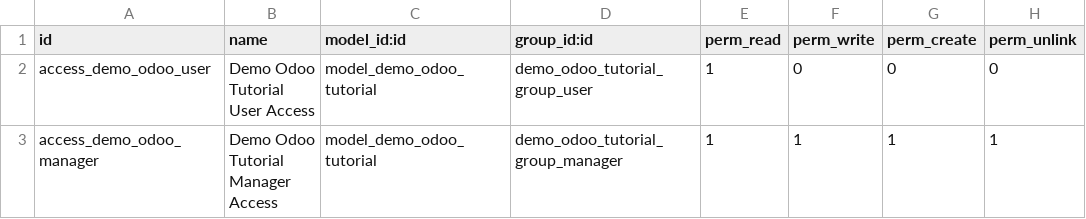
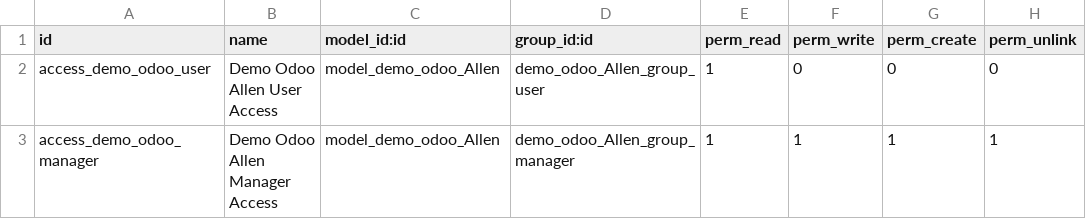
Before and after one commit to allenchaoSNP/tutorial, a CSV file: AllenTest/security/ir.model.access.csv, drawn as a sheet.

```diff
--- a/AllenTest/security/ir.model.access.csv
+++ b/AllenTest/security/ir.model.access.csv
@@ -1,3 +1,3 @@
 id,name,model_id:id,group_id:id,perm_read,perm_write,perm_create,perm_unlink
-access_demo_odoo_user,Demo Odoo Tutorial User Access,model_demo_odoo_tutorial,demo_odoo_tutorial_group_user,1,0,0,0
-access_demo_odoo_manager,Demo Odoo Tutorial Manager Access,model_demo_odoo_tutorial,demo_odoo_tutorial_group_manager,1,1,1,1
+access_demo_odoo_user,Demo Odoo Allen User Access,model_demo_odoo_Allen,demo_odoo_Allen_group_user,1,0,0,0
+access_demo_odoo_manager,Demo Odoo Allen Manager Access,model_demo_odoo_Allen,demo_odoo_Allen_group_manager,1,1,1,1
```
Also changed, not shown: 13 other files.
